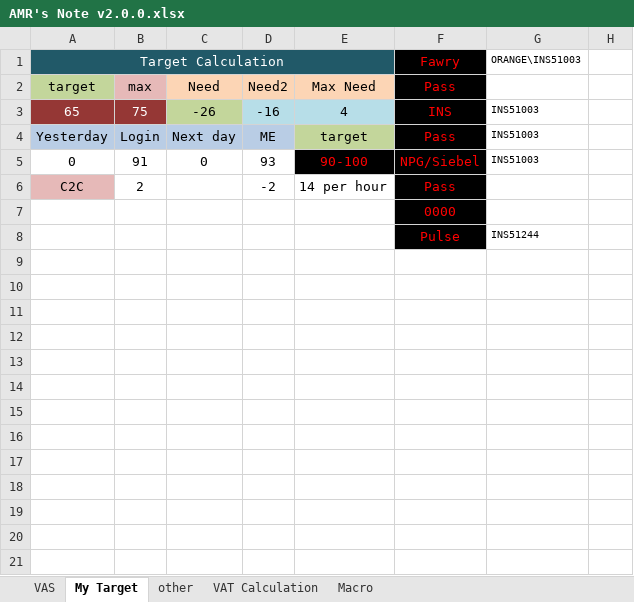
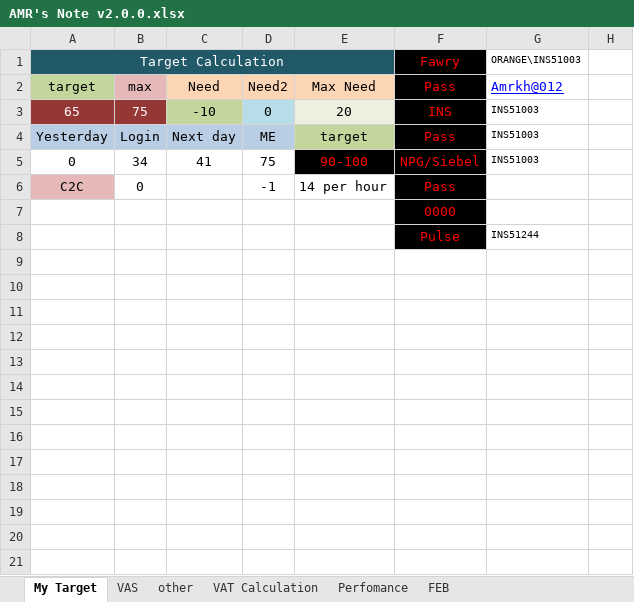
Before and after one commit to amrkhalid99/chatTool, an Excel workbook: AMR's Note v2.0.0.xlsx, sheet My Target, drawn as a sheet; only a part is shown; values as stored, in another font and other column widths than the file's, no borders; conditional formats not drawn; the diff covers the shown part only; the diff names each change by its address in the sheet, - before the commit and + after, or states it on an @@ line.

```diff
--- a/AMR's Note v2.0.0.xlsx (sheet My Target)
+++ b/AMR's Note v2.0.0.xlsx (sheet My Target)
@@ sheet tab hidden: Macro @@
@@ sheet tab unhidden: Perfomance @@
+sheet tab: FEB
@@ sheet tab order changed: My Target | VAS | other | VAT Calculation | Perfomance | FEB @@
-G2: (empty)
+G2: Amrkh@012
-C3: -26
+C3: -10
-D3: -16
+D3: 0
-E3: 4
+E3: 20
-E3 fill: #B7DEE8
+E3 fill: #EBF1DE
-B5: 91
+B5: 34
-C5: 0
+C5: 41
-D5: 93
+D5: 75
-B6: 2
+B6: 0
-D6: -2
+D6: -1
+row 9: (empty)
+row 10: (empty)
+row 11: (empty)
+row 12: (empty)
+row 13: (empty)
+row 14: (empty)
+row 15: (empty)
+row 16: (empty)
+row 17: (empty)
+row 18: (empty)
+row 19: (empty)
+row 20: (empty)
+row 21: (empty)
```
Also changed, not shown: 9 added rows elsewhere in this sheet, sheet VAS, sheet VAT Calculation, 5 other files.
